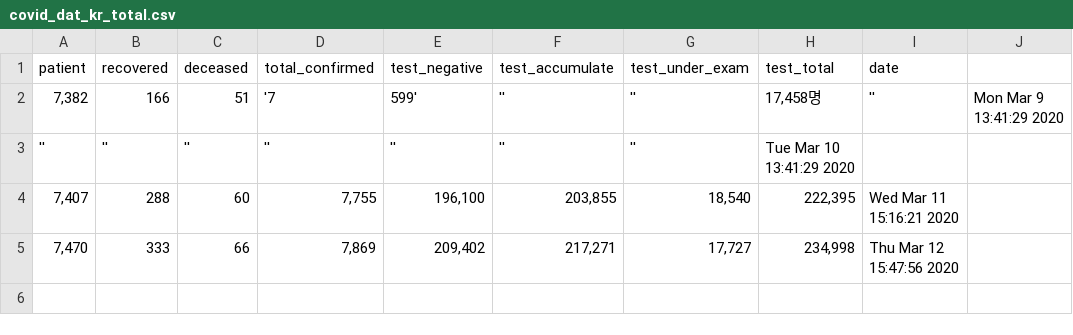
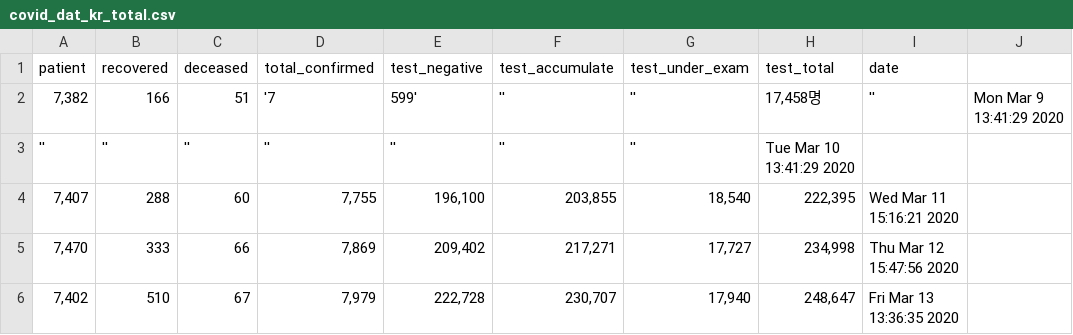
Before and after one commit to KKodiac/Covid19_Stats, a CSV file: Covid-19/Data/Korea/covid_dat_kr_total.csv, drawn as a sheet.

```diff
--- a/Covid-19/Data/Korea/covid_dat_kr_total.csv
+++ b/Covid-19/Data/Korea/covid_dat_kr_total.csv
@@ -5 +5,2 @@ patient,recovered,deceased,total_confirmed,test_negative,test_accumulate,test_un
 "7,470",333,66,"7,869","209,402","217,271","17,727","234,998",Thu Mar 12 15:47:56 2020
+"7,402",510,67,"7,979","222,728","230,707","17,940","248,647",Fri Mar 13 13:36:35 2020
```
Also changed, not shown: Covid-19/Data/Korea/covid_dat_kr_region.csv, 2 other files.
